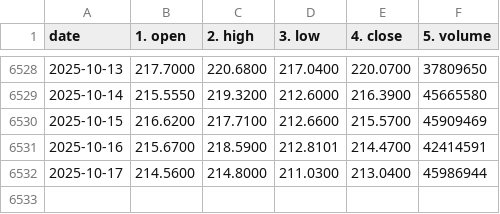
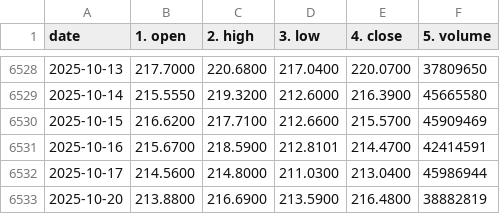
Before and after one commit to mr07882/LSTM-STOCK-PRICE-PREDICTOR, a CSV file: Data/AMZN_daily.csv, drawn as a sheet; only a part is shown, gaps mark what is left out; the diff names each change by its address in the sheet, - before the commit and + after, or states it on an @@ line.

```diff
--- a/Data/AMZN_daily.csv
+++ b/Data/AMZN_daily.csv
+row 6533: 2025-10-20 | 213.8800 | 216.6900 | 213.5900 | 216.4800 | 38882819
```
Also changed, not shown: Data/GOOG_daily.csv, Data/MCD_daily.csv, 10 other files.
